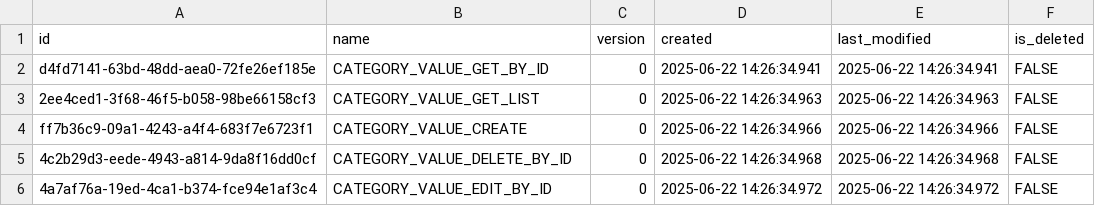
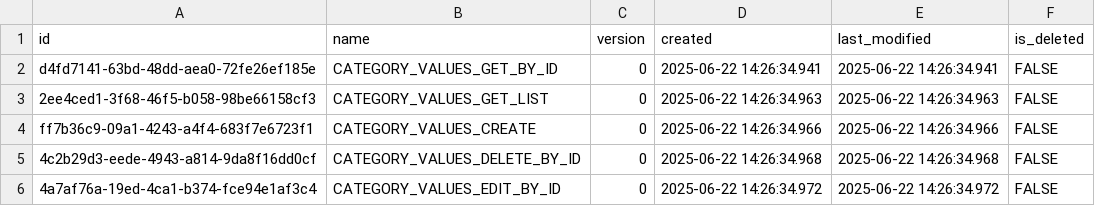
Before and after one commit to pawelNu/backend-project-manager, a CSV file: src/main/resources/db/changelog/0.4.0/authorities.csv, drawn as a sheet.

Commit message:
refactor: refactored authorities names

```diff
--- a/src/main/resources/db/changelog/0.4.0/authorities.csv
+++ b/src/main/resources/db/changelog/0.4.0/authorities.csv
@@ -1,6 +1,6 @@
 id,name,version,created,last_modified,is_deleted
-d4fd7141-63bd-48dd-aea0-72fe26ef185e,CATEGORY_VALUE_GET_BY_ID,0,2025-06-22 14:26:34.941,2025-06-22 14:26:34.941,FALSE
-2ee4ced1-3f68-46f5-b058-98be66158cf3,CATEGORY_VALUE_GET_LIST,0,2025-06-22 14:26:34.963,2025-06-22 14:26:34.963,FALSE
-ff7b36c9-09a1-4243-a4f4-683f7e6723f1,CATEGORY_VALUE_CREATE,0,2025-06-22 14:26:34.966,2025-06-22 14:26:34.966,FALSE
-4c2b29d3-eede-4943-a814-9da8f16dd0cf,CATEGORY_VALUE_DELETE_BY_ID,0,2025-06-22 14:26:34.968,2025-06-22 14:26:34.968,FALSE
-4a7af76a-19ed-4ca1-b374-fce94e1af3c4,CATEGORY_VALUE_EDIT_BY_ID,0,2025-06-22 14:26:34.972,2025-06-22 14:26:34.972,FALSE
+d4fd7141-63bd-48dd-aea0-72fe26ef185e,CATEGORY_VALUES_GET_BY_ID,0,2025-06-22 14:26:34.941,2025-06-22 14:26:34.941,FALSE
+2ee4ced1-3f68-46f5-b058-98be66158cf3,CATEGORY_VALUES_GET_LIST,0,2025-06-22 14:26:34.963,2025-06-22 14:26:34.963,FALSE
+ff7b36c9-09a1-4243-a4f4-683f7e6723f1,CATEGORY_VALUES_CREATE,0,2025-06-22 14:26:34.966,2025-06-22 14:26:34.966,FALSE
+4c2b29d3-eede-4943-a814-9da8f16dd0cf,CATEGORY_VALUES_DELETE_BY_ID,0,2025-06-22 14:26:34.968,2025-06-22 14:26:34.968,FALSE
+4a7af76a-19ed-4ca1-b374-fce94e1af3c4,CATEGORY_VALUES_EDIT_BY_ID,0,2025-06-22 14:26:34.972,2025-06-22 14:26:34.972,FALSE
```
Also changed, not shown: src/main/resources/db/changelog/0.3.0/authorities.csv, src/main/resources/db/changelog/0.5.0/authorities.csv, 3 other files.
